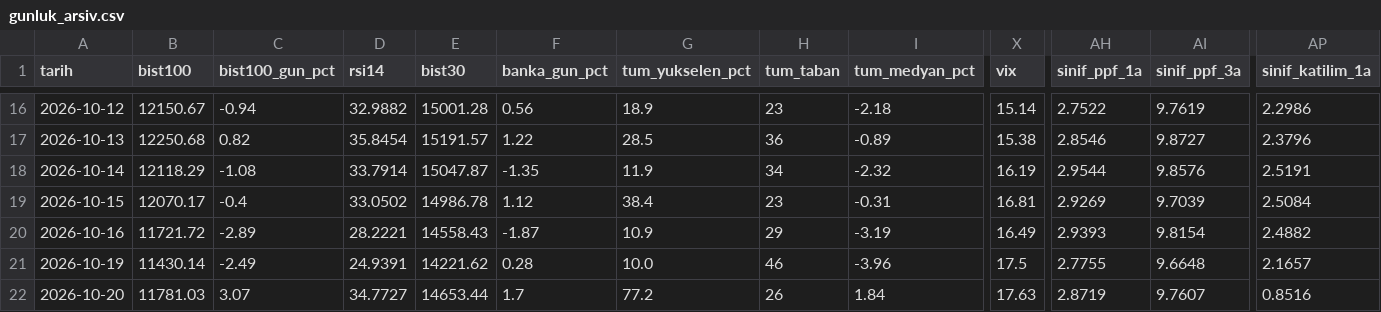
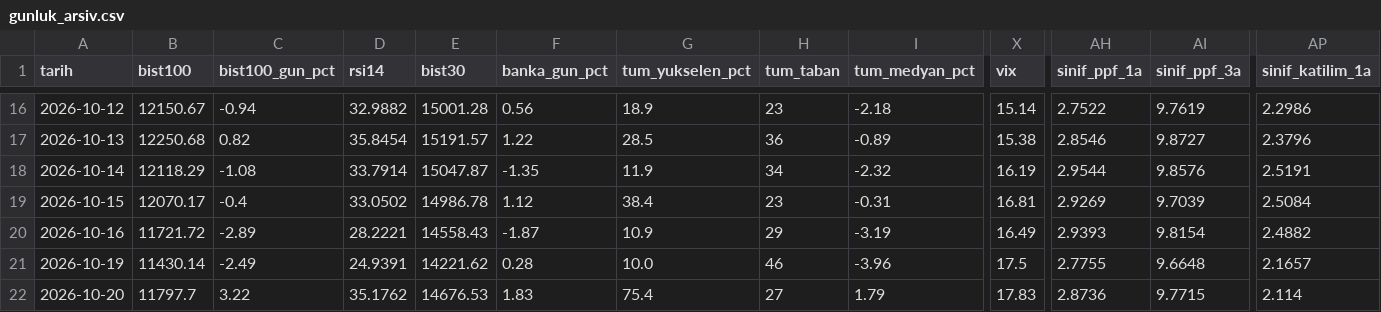
Before and after one commit to OrhanBoyali/bist-radar, a CSV file: output/gunluk_arsiv.csv, drawn as a sheet; only a part is shown, gaps mark what is left out; the diff covers the shown part only; the diff names each change by its address in the sheet, - before the commit and + after, or states it on an @@ line.

```diff
--- a/output/gunluk_arsiv.csv
+++ b/output/gunluk_arsiv.csv
-B22 (bist100): 11781.03
+B22 (bist100): 11797.7
-C22 (bist100_gun_pct): 3.07
+C22 (bist100_gun_pct): 3.22
-D22 (rsi14): 34.7727
+D22 (rsi14): 35.1762
-E22 (bist30): 14653.44
+E22 (bist30): 14676.53
-F22 (banka_gun_pct): 1.7
+F22 (banka_gun_pct): 1.83
-G22 (tum_yukselen_pct): 77.2
+G22 (tum_yukselen_pct): 75.4
-H22 (tum_taban): 26
+H22 (tum_taban): 27
-I22 (tum_medyan_pct): 1.84
+I22 (tum_medyan_pct): 1.79
-X22 (vix): 17.63
+X22 (vix): 17.83
-AH22 (sinif_ppf_1a): 2.8719
+AH22 (sinif_ppf_1a): 2.8736
-AI22 (sinif_ppf_3a): 9.7607
+AI22 (sinif_ppf_3a): 9.7715
-AP22 (sinif_katilim_1a): 0.8516
+AP22 (sinif_katilim_1a): 2.114
```
Also changed, not shown: 9 edited cells elsewhere in this file, 6 other files.
